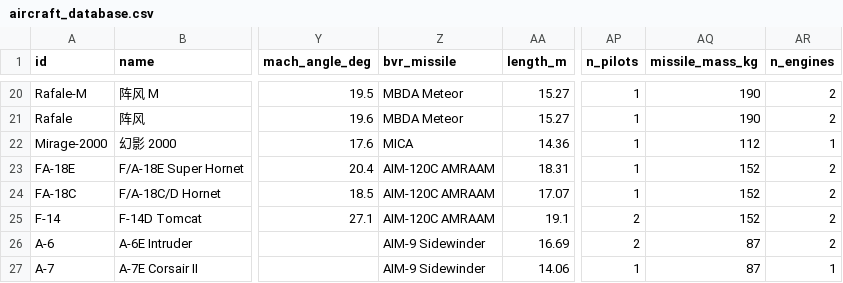
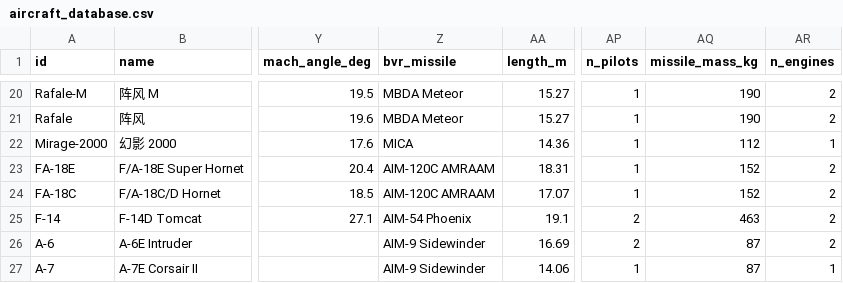
Before and after one commit to xtxsinan-lgtm/military_simulators, a CSV file: data/aircraft_database.csv, drawn as a sheet; only a part is shown, gaps mark what is left out; the diff names each change by its address in the sheet, - before the commit and + after, or states it on an @@ line.

```diff
--- a/data/aircraft_database.csv
+++ b/data/aircraft_database.csv
-Z25 (bvr_missile): AIM-120C AMRAAM
+Z25 (bvr_missile): AIM-54 Phoenix
-AQ25 (missile_mass_kg): 152
+AQ25 (missile_mass_kg): 463
```
Also changed, not shown: 10 other files.
